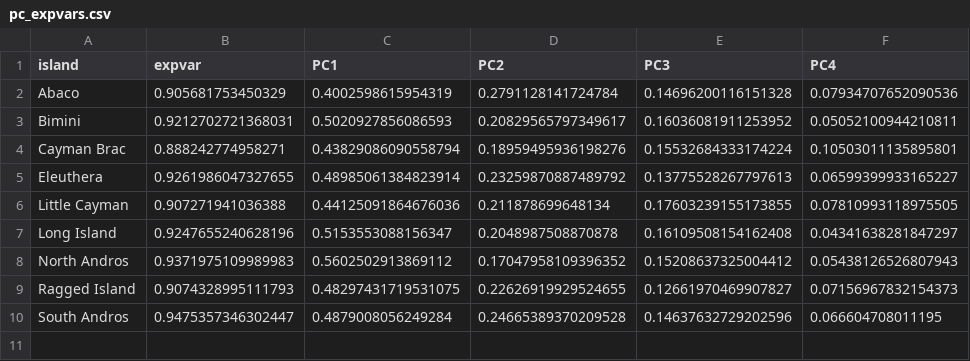
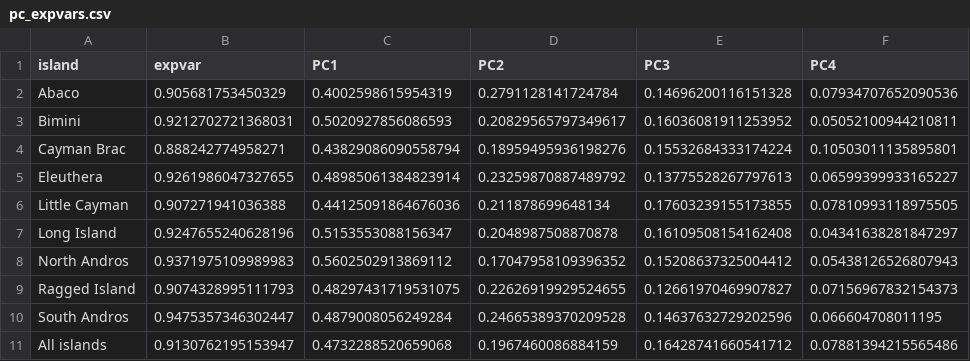
Before and after one commit to rscherrer/dewlap, a CSV file: results/pc_expvars/pc_expvars.csv, drawn as a sheet; the diff names each change by its address in the sheet, - before the commit and + after, or states it on an @@ line.

Commit message:
added explained variance of for all islands to the explained variance table

```diff
--- a/results/pc_expvars/pc_expvars.csv
+++ b/results/pc_expvars/pc_expvars.csv
+row 11: All islands | 0.9130762195153947 | 0.4732288520659068 | 0.1967460086884159 | 0.16428741660541712 | 0.07881394215565486
```
Also changed, not shown: 9 other files.
